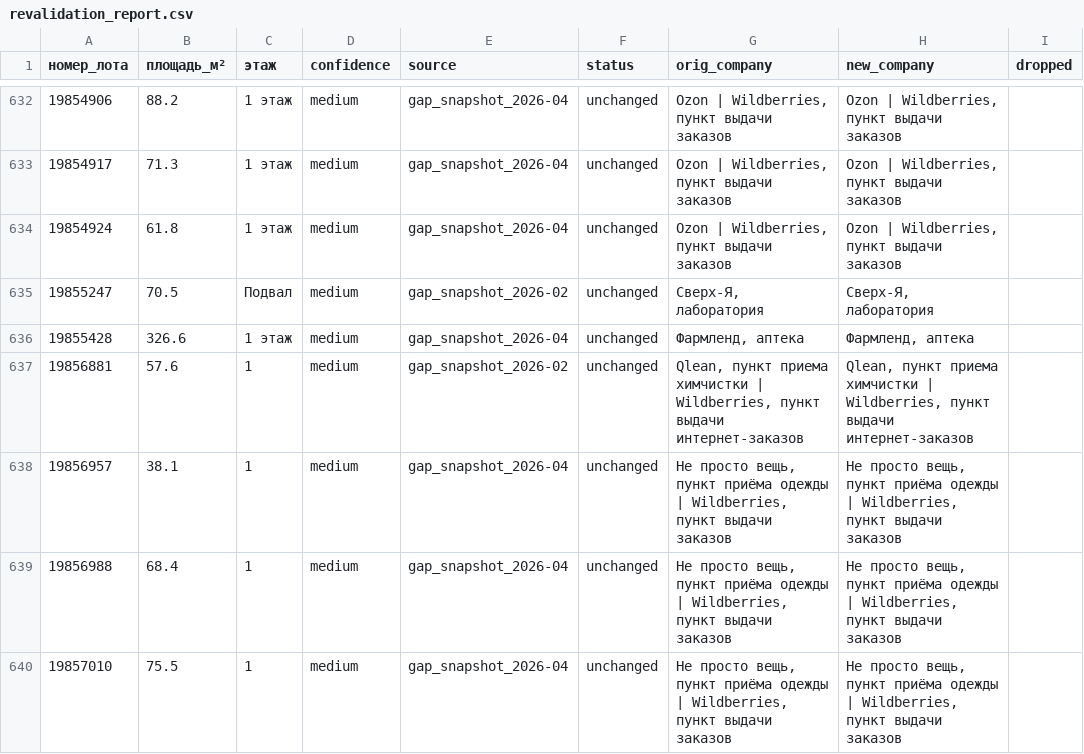
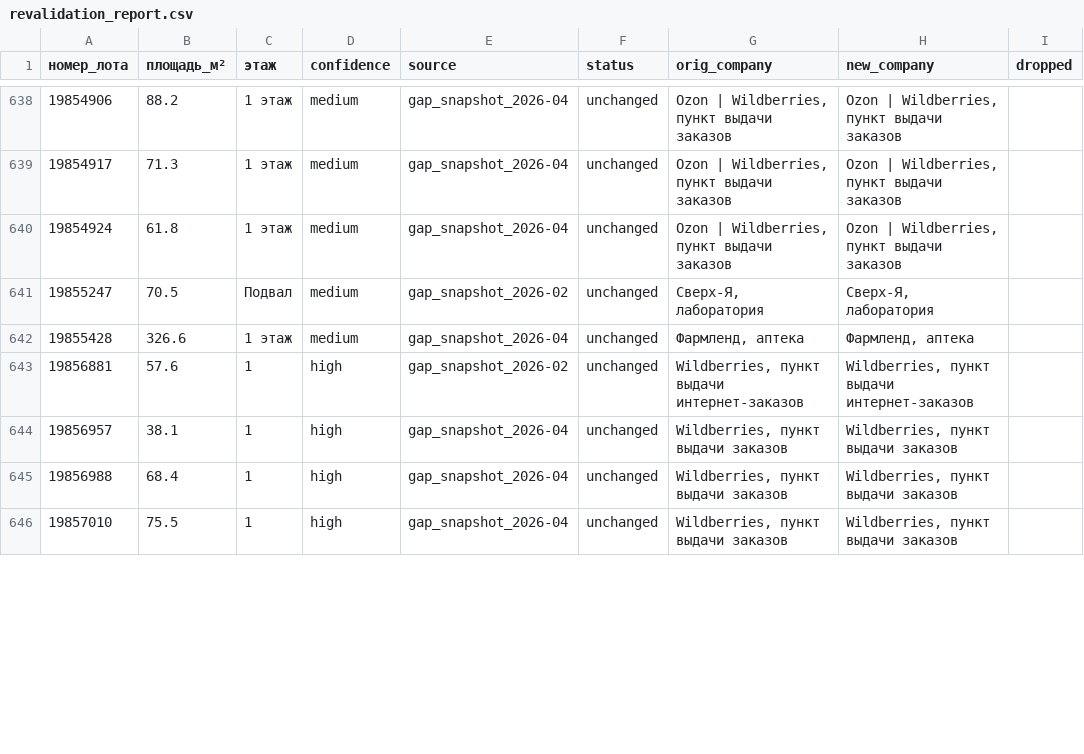
Before and after one commit to KseniaKar/realrobot, a CSV file: property_goals/matches/revalidation_report.csv, drawn as a sheet; only a part is shown, gaps mark what is left out; addresses are those after the commit; the diff covers the shown part only; the diff names each change by its address in the sheet, - before the commit and + after, or states it on an @@ line.

```diff
--- a/property_goals/matches/revalidation_report.csv
+++ b/property_goals/matches/revalidation_report.csv
-D643:D646 (confidence): medium
+D643:D646 (confidence): high
-G643 (orig_company): Qlean, пункт приема химчистки | Wildberries, пункт…
+G643 (orig_company): Wildberries, пункт…
-H643 (new_company): Qlean, пункт приема химчистки | Wildberries, пункт…
+H643 (new_company): Wildberries, пункт…
-G644:G646 (orig_company): Не просто вещь, пункт приёма одежды | Wildberries, пункт…
+G644:G646 (orig_company): Wildberries, пункт…
-H644:H646 (new_company): Не просто вещь, пункт приёма одежды | Wildberries, пункт…
+H644:H646 (new_company): Wildberries, пункт…
```
Also changed, not shown: 10 added rows, 3 removed rows and 68 edited cells elsewhere in this file, property_goals/matches/gap_matches_report.csv, 4 other files.
